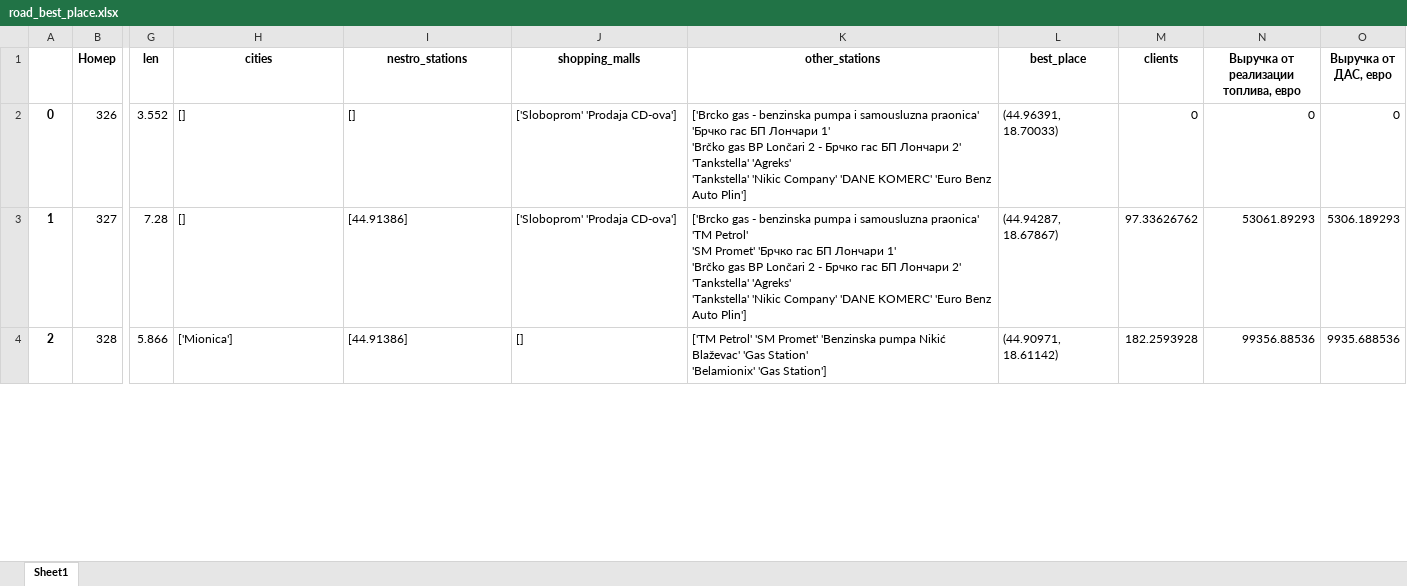
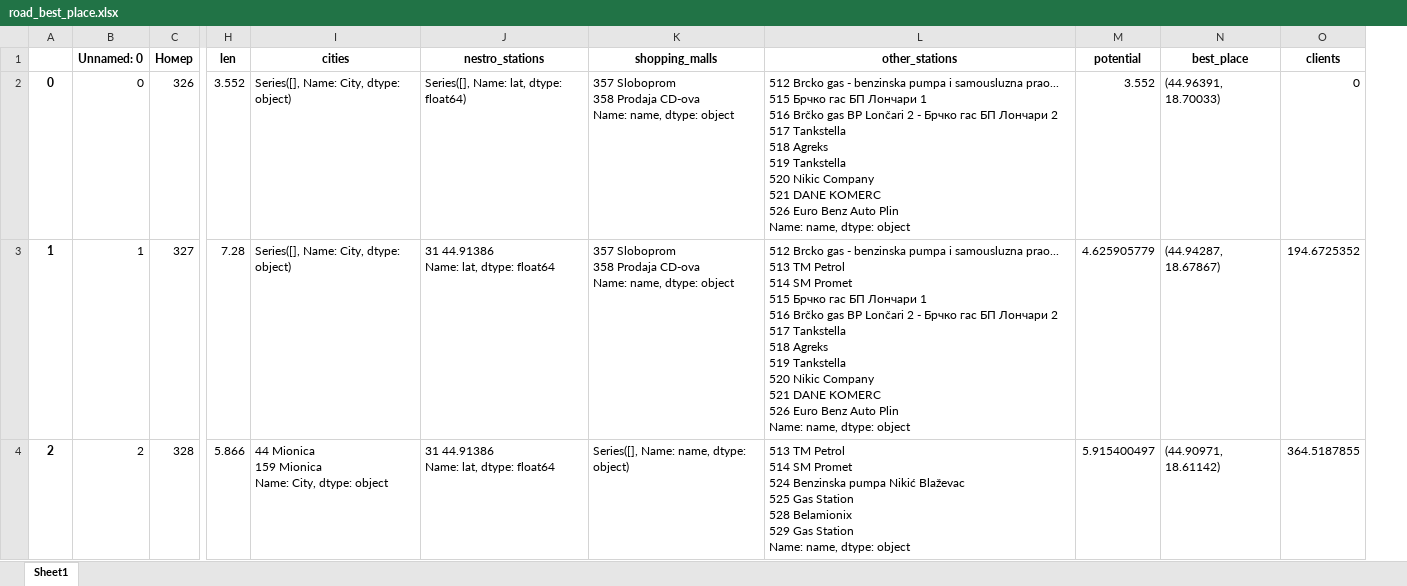
Before and after one commit to karimvafin/NestroHackathon, an Excel workbook: data/clients/road_best_place.xlsx, sheet Sheet1, drawn as a sheet; only a part is shown, gaps mark what is left out; values as stored, in another font and other column widths than the file's, no borders; removed rows and columns are numbered as before the commit, all else as after; ↵ is a line break in a cell; the diff covers the shown part only; the diff names each change by its address in the sheet, - before the commit and + after, or states it on an @@ line.

```diff
--- a/data/clients/road_best_place.xlsx (sheet Sheet1)
+++ b/data/clients/road_best_place.xlsx (sheet Sheet1)
+column B (Unnamed: 0), rows 2-4: 0 | 1 | 2
+column M (potential), rows 2-4: 3.552 | 4.625905779 | 5.915400497
-column N, rows 1-4: Выручка от реализации топлива, евро | 0 | 53061.89293 | 99356.88536
-column O (Выручка от ДАС, евро), rows 2-4: 0 | 5306.189293 | 9935.688536
-I2:I3 (cities): []
+I2:I3 (cities): Series([], Name: City, dtype: object)
-J2 (nestro_stations): []
+J2 (nestro_stations): Series([], Name: lat, dtype: float64)
-K2:K3 (shopping_malls): ['Sloboprom' 'Prodaja CD-ova']
+K2:K3 (shopping_malls): 357 Sloboprom ↵ 358 Prodaja CD-ova ↵ Name: name, dtype: object
-L2 (other_stations): ['Brcko gas - benzinska pumpa i samousluzna praonica' ↵ 'Брчко гас БП Лончари 1' ↵ 'Brčko gas BP Lončari 2 - Брчко гас БП Лончари 2' 'Tankstella' 'Agreks' ↵ 'Tankstella' 'Nikic Company' 'DANE KOMERC' 'Euro Benz Auto Plin']
+L2 (other_stations): 512 Brcko gas - benzinska pumpa i samousluzna prao... ↵ 515 Брчко гас БП Лончари 1 ↵ 516 Brčko gas BP Lončari 2 - Брчко гас БП Лончари 2 ↵ 517 Tankstella ↵ 518 Agreks ↵ 519 Tankstella ↵ 520 Nikic Company ↵ 521 DANE KOMERC ↵ 526 Euro Benz Auto Plin ↵ Name: name, dtype: object
-J3:J4 (nestro_stations): [44.91386]
+J3:J4 (nestro_stations): 31 44.91386 ↵ Name: lat, dtype: float64
-L3 (other_stations): ['Brcko gas - benzinska pumpa i samousluzna praonica' 'TM Petrol' ↵ 'SM Promet' 'Брчко гас БП Лончари 1' ↵ 'Brčko gas BP Lončari 2 - Брчко гас БП Лончари 2' 'Tankstella' 'Agreks' ↵ 'Tankstella' 'Nikic Company' 'DANE KOMERC' 'Euro Benz Auto Plin']
+L3 (other_stations): 512 Brcko gas - benzinska pumpa i samousluzna prao... ↵ 513 TM Petrol ↵ 514 SM Promet ↵ 515 Брчко гас БП Лончари 1 ↵ 516 Brčko gas BP Lončari 2 - Брчко гас БП Лончари 2 ↵ 517 Tankstella ↵ 518 Agreks ↵ 519 Tankstella ↵ 520 Nikic Company ↵ 521 DANE KOMERC ↵ 526 Euro Benz Auto Plin ↵ Name: name, dtype: object
-O3 (clients): 97.33626762
+O3 (clients): 194.6725352
-I4 (cities): ['Mionica']
+I4 (cities): 44 Mionica ↵ 159 Mionica ↵ Name: City, dtype: object
-K4 (shopping_malls): []
+K4 (shopping_malls): Series([], Name: name, dtype: object)
-L4 (other_stations): ['TM Petrol' 'SM Promet' 'Benzinska pumpa Nikić Blaževac' 'Gas Station' ↵ 'Belamionix' 'Gas Station']
+L4 (other_stations): 513 TM Petrol ↵ 514 SM Promet ↵ 524 Benzinska pumpa Nikić Blaževac ↵ 525 Gas Station ↵ 528 Belamionix ↵ 529 Gas Station ↵ Name: name, dtype: object
-O4 (clients): 182.2593928
+O4 (clients): 364.5187855
```
Also changed, not shown: 776 edited cells elsewhere in this sheet, 30 other files.
